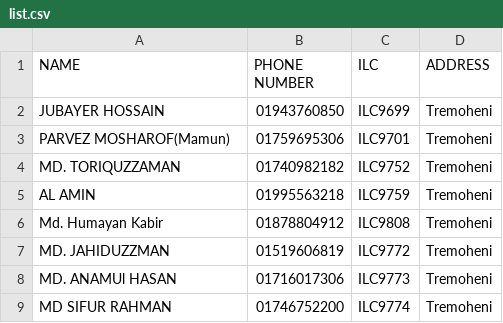
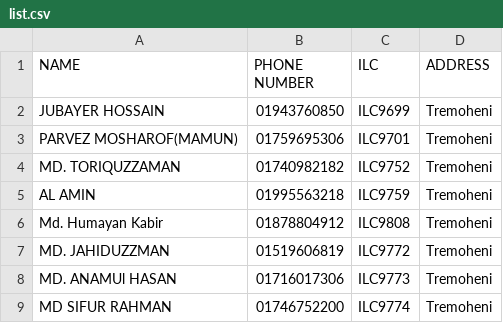
Before and after one commit to masud673/masud, a CSV file: list.csv, drawn as a sheet; only a part is shown.

Commit message:
list.csv

```diff
--- a/list.csv
+++ b/list.csv
@@ -2,3 +2,3 @@ NAME,PHONE NUMBER,ILC,ADDRESS
 JUBAYER HOSSAIN,01943760850,ILC9699,Tremoheni
-PARVEZ MOSHAROF(Mamun),01759695306,ILC9701,Tremoheni
+PARVEZ MOSHAROF(MAMUN),01759695306,ILC9701,Tremoheni
 MD. TORIQUZZAMAN,01740982182,ILC9752,Tremoheni
```
